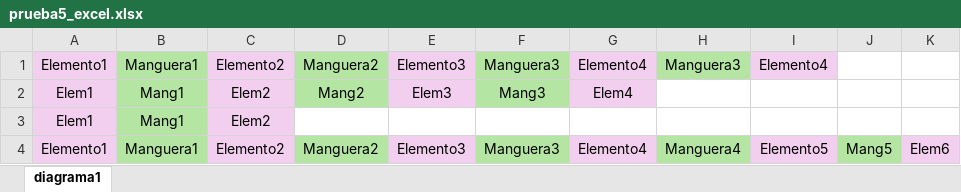
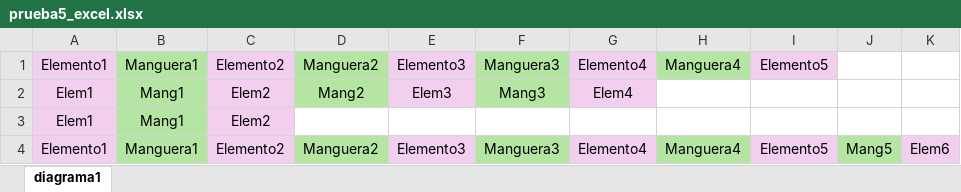
Before and after one commit to MariaEnkross/Automatizacion_DiagramasDeFlujo, an Excel workbook: prueba5_excel.xlsx, sheet diagrama1, drawn as a sheet; values as stored, in another font and other column widths than the file's, no borders; the diff names each change by its address in the sheet, - before the commit and + after, or states it on an @@ line.

Commit message:
correccion lector datos excel

```diff
--- a/prueba5_excel.xlsx (sheet diagrama1)
+++ b/prueba5_excel.xlsx (sheet diagrama1)
-H1: Manguera3
+H1: Manguera4
-I1: Elemento4
+I1: Elemento5
```
Also changed, not shown: 2 other files.
